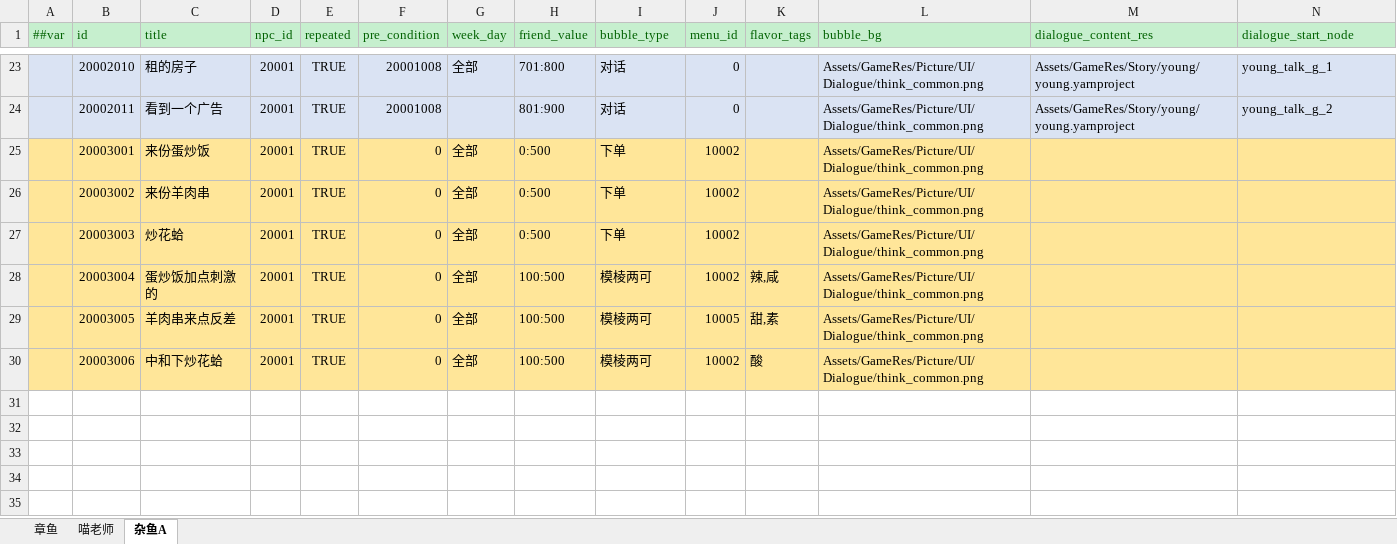
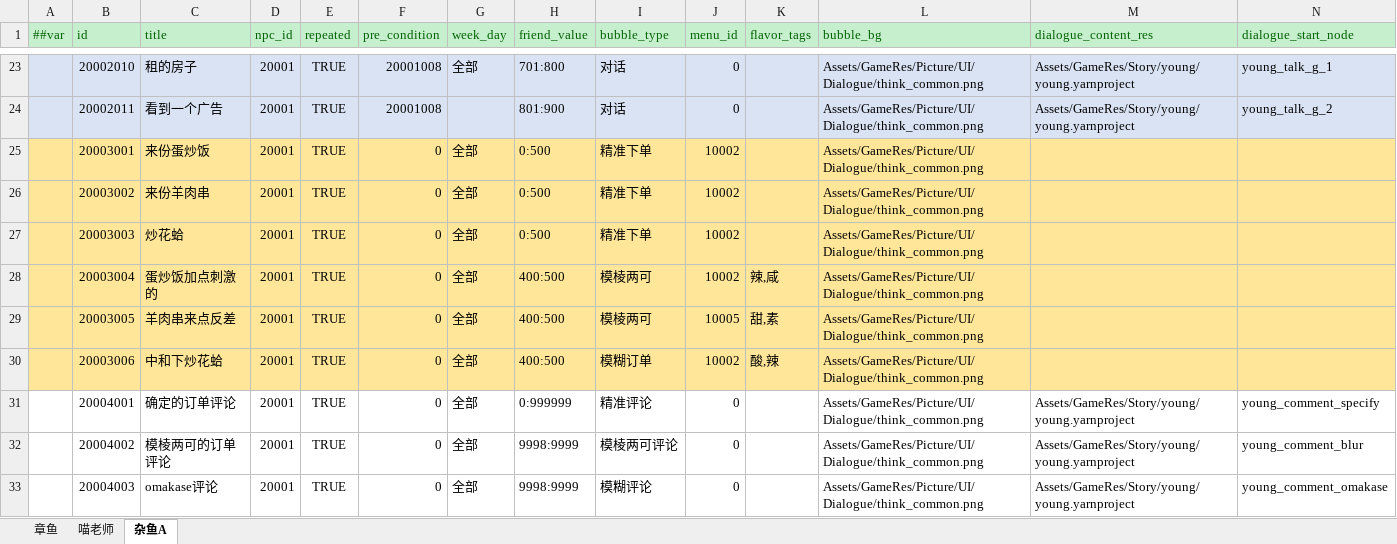
Before and after one commit to zhangyile1991911/ProjectX, an Excel workbook: DataConfig/Datas/bubble.xlsx, sheet 杂鱼A, drawn as a sheet; only a part is shown, gaps mark what is left out; values as stored, in another font and other column widths than the file's, no borders; the diff names each change by its address in the sheet, - before the commit and + after, or states it on an @@ line.

```diff
--- a/DataConfig/Datas/bubble.xlsx (sheet 杂鱼A)
+++ b/DataConfig/Datas/bubble.xlsx (sheet 杂鱼A)
-I25:I27 (bubble_type): 下单
+I25:I27 (bubble_type): 精准下单
-H28:H30 (friend_value): 100:500
+H28:H30 (friend_value): 400:500
-I30 (bubble_type): 模棱两可
+I30 (bubble_type): 模糊订单
-K30 (flavor_tags): 酸
+K30 (flavor_tags): 酸,辣
+row 31:  | 20004001 | 确定的订单评论 | 20001 | TRUE | 0 | 全部 | 0:999999 | 精准评论 | 0 |  | Assets/GameRes/Picture/UI/Dialogue/think_common.png | Assets/GameRes/Story/young/young.yarnproject | young_comment_specify
+row 32:  | 20004002 | 模棱两可的订单评论 | 20001 | TRUE | 0 | 全部 | 9998:9999 | 模棱两可评论 | 0 |  | Assets/GameRes/Picture/UI/Dialogue/think_common.png | Assets/GameRes/Story/young/young.yarnproject | young_comment_blur
+row 33:  | 20004003 | omakase评论 | 20001 | TRUE | 0 | 全部 | 9998:9999 | 模糊评论 | 0 |  | Assets/GameRes/Picture/UI/Dialogue/think_common.png | Assets/GameRes/Story/young/young.yarnproject | young_comment_omakase
```
Also changed, not shown: sheet 章鱼, sheet 喵老师, DataConfig/Datas/__enums__.xlsx, DataConfig/Datas/character.xlsx, 47 other files.
